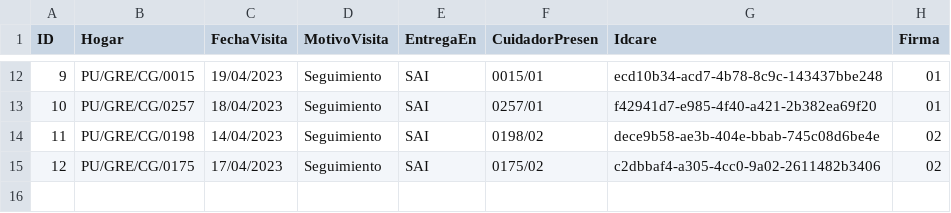
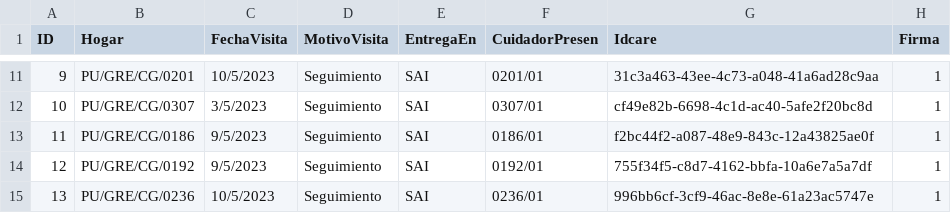
Before and after one commit to Inarixdono/br_shaka, a CSV file: Archivos/BD.csv, drawn as a sheet; only a part is shown, gaps mark what is left out; the diff covers the shown part only.

```diff
--- a/Archivos/BD.csv
+++ b/Archivos/BD.csv
@@ -12,4 +11,5 @@
-9;PU/GRE/CG/0015;19/04/2023;Seguimiento;SAI;0015/01;ecd10b34-acd7-4b78-8c9c-143437bbe248;01
-10;PU/GRE/CG/0257;18/04/2023;Seguimiento;SAI;0257/01;f42941d7-e985-4f40-a421-2b382ea69f20;01
-11;PU/GRE/CG/0198;14/04/2023;Seguimiento;SAI;0198/02;dece9b58-ae3b-404e-bbab-745c08d6be4e;02
-12;PU/GRE/CG/0175;17/04/2023;Seguimiento;SAI;0175/02;c2dbbaf4-a305-4cc0-9a02-2611482b3406;02
+9;PU/GRE/CG/0201;10/5/2023;Seguimiento;SAI;0201/01;31c3a463-43ee-4c73-a048-41a6ad28c9aa;1
+10;PU/GRE/CG/0307;3/5/2023;Seguimiento;SAI;0307/01;cf49e82b-6698-4c1d-ac40-5afe2f20bc8d;1
+11;PU/GRE/CG/0186;9/5/2023;Seguimiento;SAI;0186/01;f2bc44f2-a087-48e9-843c-12a43825ae0f;1
+12;PU/GRE/CG/0192;9/5/2023;Seguimiento;SAI;0192/01;755f34f5-c8d7-4162-bbfa-10a6e7a5a7df;1
+13;PU/GRE/CG/0236;10/5/2023;Seguimiento;SAI;0236/01;996bb6cf-3cf9-46ac-8e8e-61a23ac5747e;1
```
Also changed, not shown: 3 added rows, 4 removed rows and 30 edited cells elsewhere in this file.
